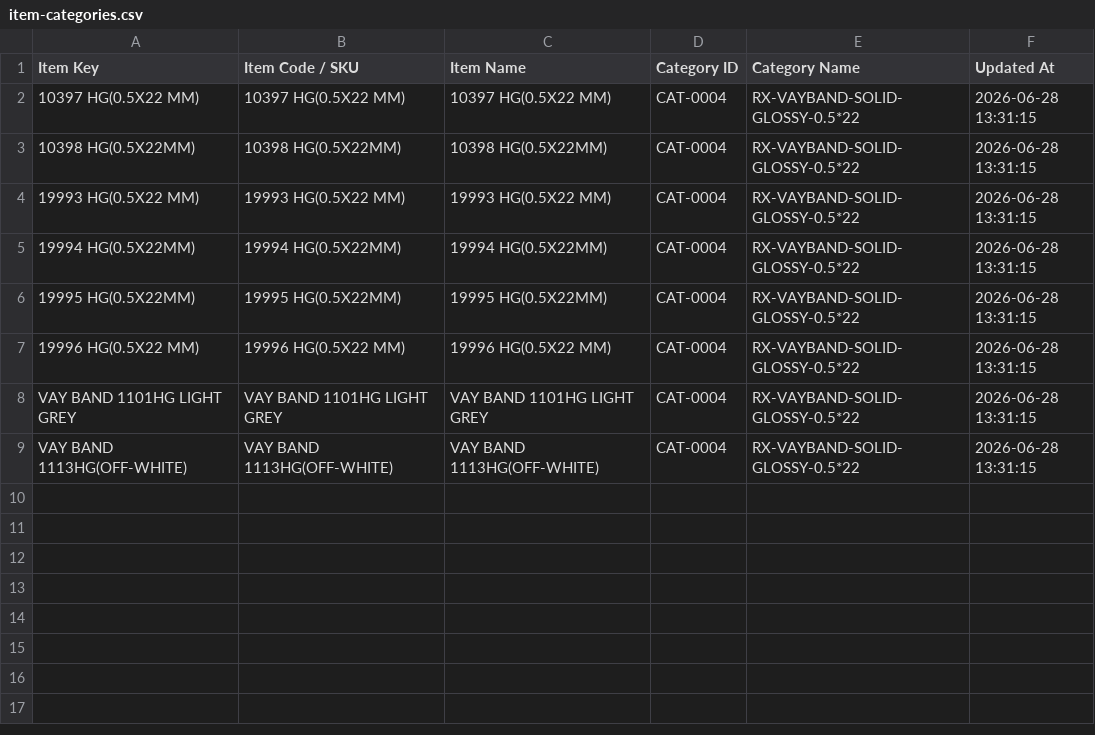
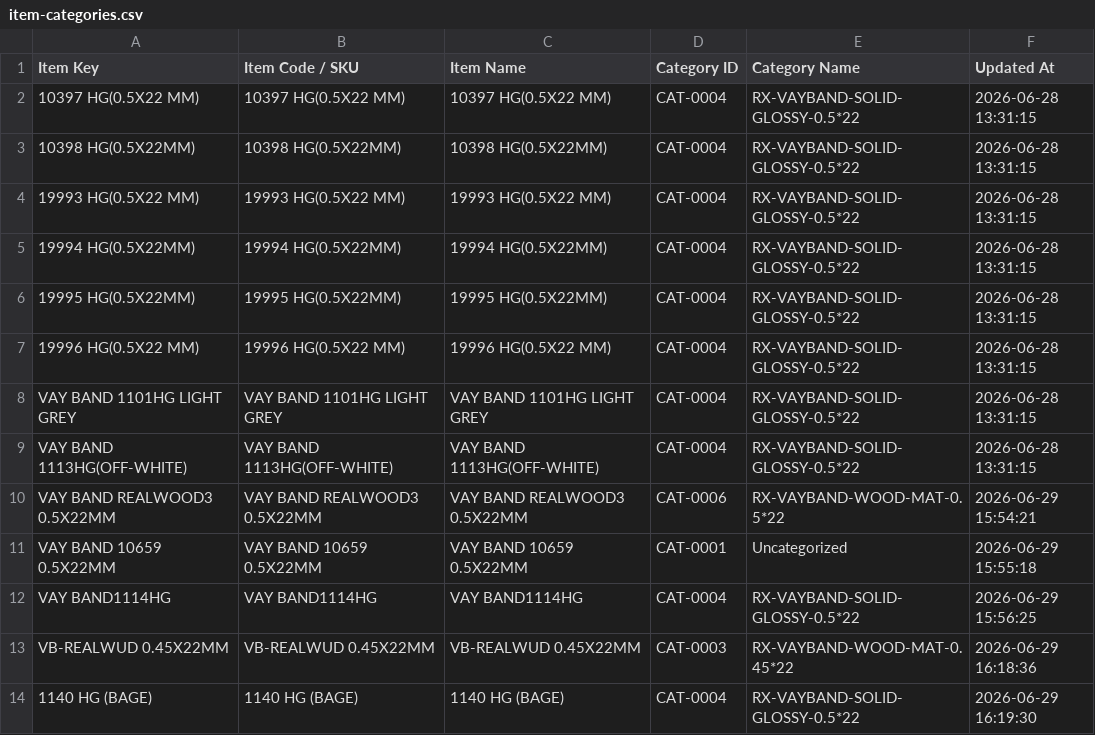
Before and after one commit to rifaieshaikh/inventory_po_planner, a CSV file: data/stores/STORE-0001/master/item-categories.csv, drawn as a sheet; the diff names each change by its address in the sheet, - before the commit and + after, or states it on an @@ line.

```diff
--- a/data/stores/STORE-0001/master/item-categories.csv
+++ b/data/stores/STORE-0001/master/item-categories.csv
+row 10: VAY BAND REALWOOD3 0.5X22MM | VAY BAND REALWOOD3 0.5X22MM | VAY BAND REALWOOD3 0.5X22MM | CAT-0006 | RX-VAYBAND-WOOD-MAT-0.5*22 | 2026-06-29 15:54:21
+row 11: VAY BAND 10659 0.5X22MM | VAY BAND 10659 0.5X22MM | VAY BAND 10659 0.5X22MM | CAT-0001 | Uncategorized | 2026-06-29 15:55:18
+row 12: VAY BAND1114HG | VAY BAND1114HG | VAY BAND1114HG | CAT-0004 | RX-VAYBAND-SOLID-GLOSSY-0.5*22 | 2026-06-29 15:56:25
+row 13: VB-REALWUD 0.45X22MM | VB-REALWUD 0.45X22MM | VB-REALWUD 0.45X22MM | CAT-0003 | RX-VAYBAND-WOOD-MAT-0.45*22 | 2026-06-29 16:18:36
+row 14: 1140 HG (BAGE) | 1140 HG (BAGE) | 1140 HG (BAGE) | CAT-0004 | RX-VAYBAND-SOLID-GLOSSY-0.5*22 | 2026-06-29 16:19:30
```
Also changed, not shown: data/master/stores.csv, data/stores/STORE-0001/master/discontinued-items.csv, 16 other files.
